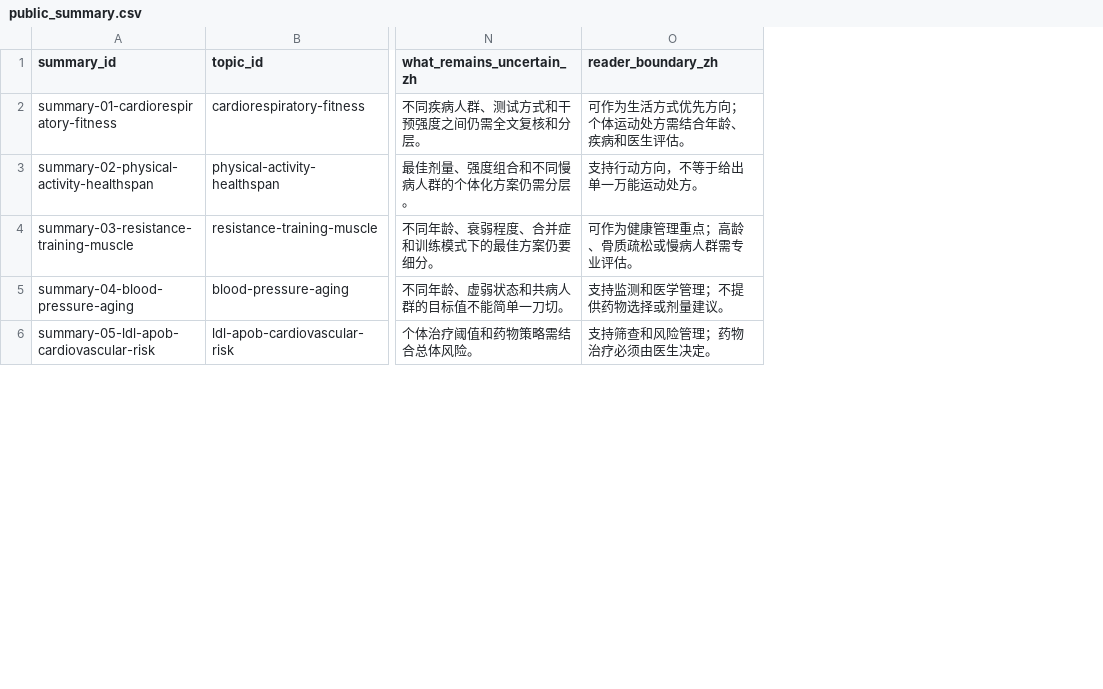
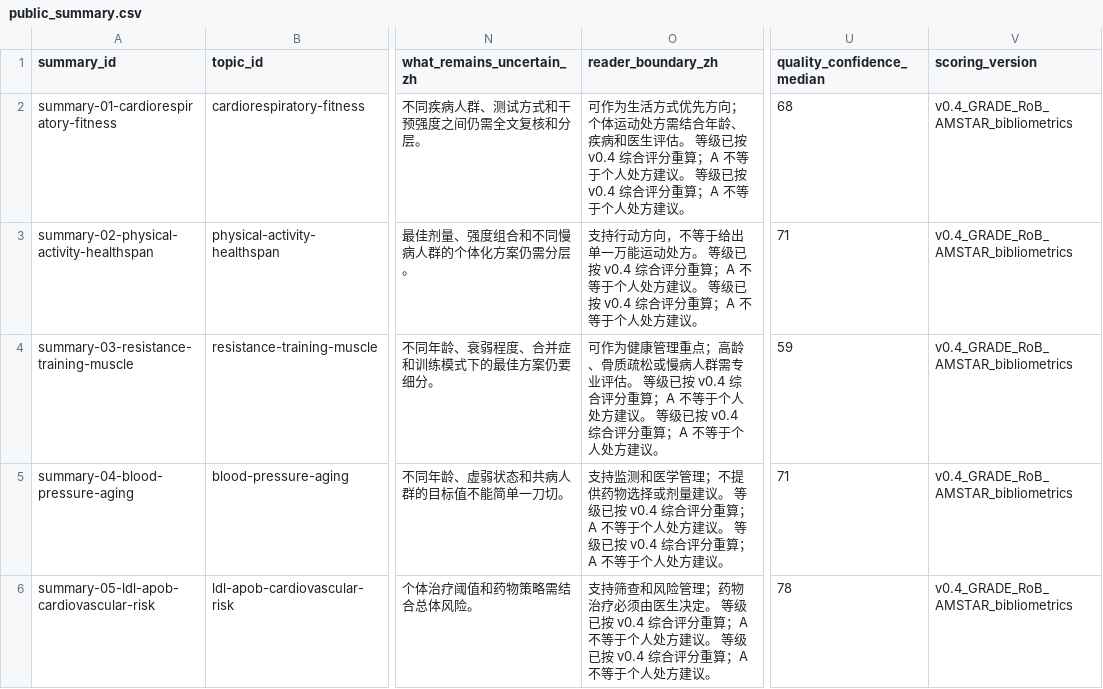
Before and after one commit to yuyohe/longevity-antiaging-evidence-atlas-EnCn, a CSV file: data/public_summary.csv, drawn as a sheet; only a part is shown, gaps mark what is left out; the diff covers the shown part only; the diff names each change by its address in the sheet, - before the commit and + after, or states it on an @@ line.

Commit message:
feat: add v0.4 evidence scoring framework

```diff
--- a/data/public_summary.csv
+++ b/data/public_summary.csv
+column U (quality_confidence_median), rows 2-6: 68 | 71 | 59 | 71 | 78
+column V (scoring_version), rows 2-6: all v0.4_GRADE_RoB_AMSTAR_bibliometrics
-O2 (reader_boundary_zh): …生评估。
+O2 (reader_boundary_zh): …生评估。 等级已按 v0.4 综合评分重算；A 不等于个人处方建议。 等级已按 v0.4 综合评分重算；A 不等于个人处方建议。
-O3 (reader_boundary_zh): …动处方。
+O3 (reader_boundary_zh): …动处方。 等级已按 v0.4 综合评分重算；A 不等于个人处方建议。 等级已按 v0.4 综合评分重算；A 不等于个人处方建议。
-O4 (reader_boundary_zh): …业评估。
+O4 (reader_boundary_zh): …业评估。 等级已按 v0.4 综合评分重算；A 不等于个人处方建议。 等级已按 v0.4 综合评分重算；A 不等于个人处方建议。
-O5 (reader_boundary_zh): …量建议。
+O5 (reader_boundary_zh): …量建议。 等级已按 v0.4 综合评分重算；A 不等于个人处方建议。 等级已按 v0.4 综合评分重算；A 不等于个人处方建议。
-O6 (reader_boundary_zh): …生决定。
+O6 (reader_boundary_zh): …生决定。 等级已按 v0.4 综合评分重算；A 不等于个人处方建议。 等级已按 v0.4 综合评分重算；A 不等于个人处方建议。
```
Also changed, not shown: 25 edited cells elsewhere in this file, data/skin_beauty_summary.csv, 12 other files.
